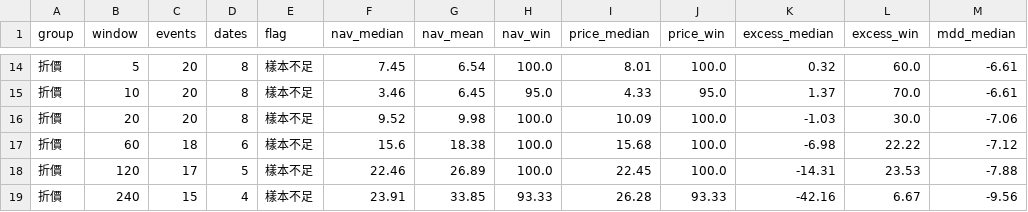
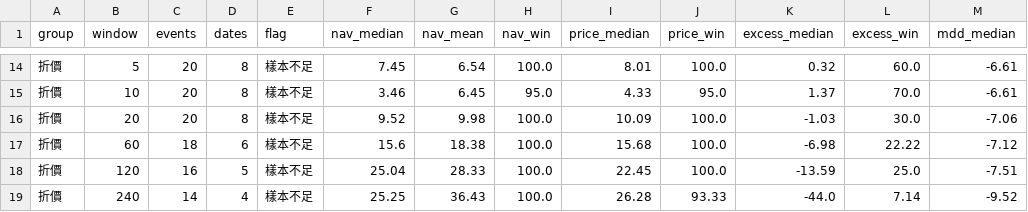
Before and after one commit to jaylooloomi/find-money-flow, a CSV file: research/etf_premium/results/main_table.csv, drawn as a sheet; only a part is shown, gaps mark what is left out; the diff covers the shown part only.

```diff
--- a/research/etf_premium/results/main_table.csv
+++ b/research/etf_premium/results/main_table.csv
@@ -17,3 +17,3 @@
 折價,60,18,6,樣本不足,15.6,18.38,100.0,15.68,100.0,-6.98,22.22,-7.12
-折價,120,17,5,樣本不足,22.46,26.89,100.0,22.45,100.0,-14.31,23.53,-7.88
-折價,240,15,4,樣本不足,23.91,33.85,93.33,26.28,93.33,-42.16,6.67,-9.56
+折價,120,16,5,樣本不足,25.04,28.33,100.0,22.45,100.0,-13.59,25.0,-7.51
+折價,240,14,4,樣本不足,25.25,36.43,100.0,26.28,93.33,-44.0,7.14,-9.52
```
Also changed, not shown: 33 edited cells elsewhere in this file, research/etf_premium/results/events.csv, research/etf_premium/results/tests.csv, 15 other files.
